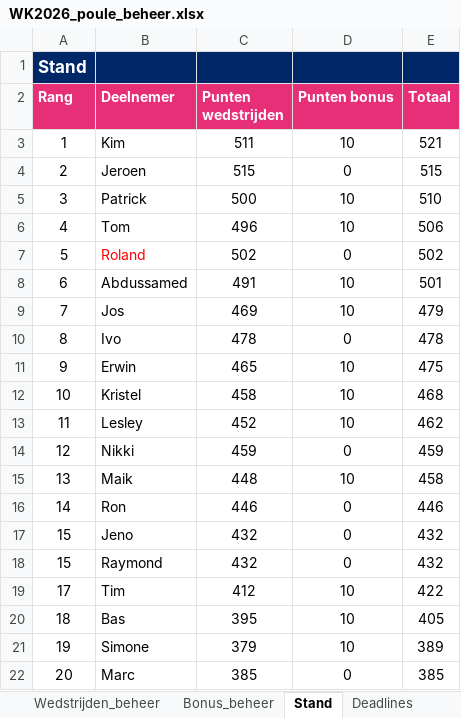
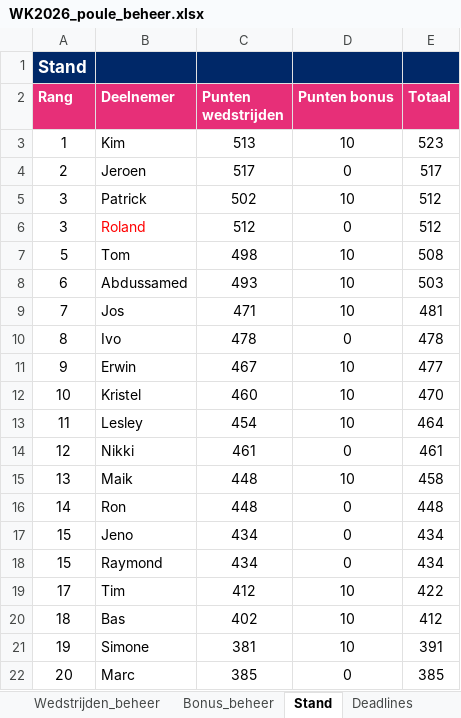
Before and after one commit to BAARLO/BINX, an Excel workbook: WK2026_poule_beheer.xlsx, sheet Stand, drawn as a sheet; only a part is shown; values as stored, in another font and other column widths than the file's, no borders; removed rows and columns are numbered as before the commit, all else as after; the diff covers the shown part only; the diff names each change by its address in the sheet, - before the commit and + after, or states it on an @@ line.

```diff
--- a/WK2026_poule_beheer.xlsx (sheet Stand)
+++ b/WK2026_poule_beheer.xlsx (sheet Stand)
-C3 (Punten wedstrijden): 511
+C3 (Punten wedstrijden): 513
-E3 (Totaal): 521
+E3 (Totaal): 523
-C4 (Punten wedstrijden): 515
+C4 (Punten wedstrijden): 517
-E4 (Totaal): 515
+E4 (Totaal): 517
-C5 (Punten wedstrijden): 500
+C5 (Punten wedstrijden): 502
-E5 (Totaal): 510
+E5 (Totaal): 512
-row 6: 4 | Tom | 496 | 10 | 506
-A6 (Rang): 5
+A6 (Rang): 3
-C6 (Punten wedstrijden): 502
+C6 (Punten wedstrijden): 512
-E6 (Totaal): 502
+E6 (Totaal): 512
+row 7: 5 | Tom | 498 | 10 | 508
-C8 (Punten wedstrijden): 491
+C8 (Punten wedstrijden): 493
-E8 (Totaal): 501
+E8 (Totaal): 503
-C9 (Punten wedstrijden): 469
+C9 (Punten wedstrijden): 471
-E9 (Totaal): 479
+E9 (Totaal): 481
-C11 (Punten wedstrijden): 465
+C11 (Punten wedstrijden): 467
-E11 (Totaal): 475
+E11 (Totaal): 477
-C12 (Punten wedstrijden): 458
+C12 (Punten wedstrijden): 460
-E12 (Totaal): 468
+E12 (Totaal): 470
-C13 (Punten wedstrijden): 452
+C13 (Punten wedstrijden): 454
-E13 (Totaal): 462
+E13 (Totaal): 464
-C14 (Punten wedstrijden): 459
+C14 (Punten wedstrijden): 461
-E14 (Totaal): 459
+E14 (Totaal): 461
-C16 (Punten wedstrijden): 446
+C16 (Punten wedstrijden): 448
-E16 (Totaal): 446
+E16 (Totaal): 448
-C17:C18 (Punten wedstrijden): 432
+C17:C18 (Punten wedstrijden): 434
-E17:E18 (Totaal): 432
+E17:E18 (Totaal): 434
-C20 (Punten wedstrijden): 395
+C20 (Punten wedstrijden): 402
-E20 (Totaal): 405
+E20 (Totaal): 412
-C21 (Punten wedstrijden): 379
+C21 (Punten wedstrijden): 381
-E21 (Totaal): 389
+E21 (Totaal): 391
```
Also changed, not shown: 2 edited cells elsewhere in this sheet, sheet Bonus_beheer, sheet Wedstrijden_beheer, hidden cells.
